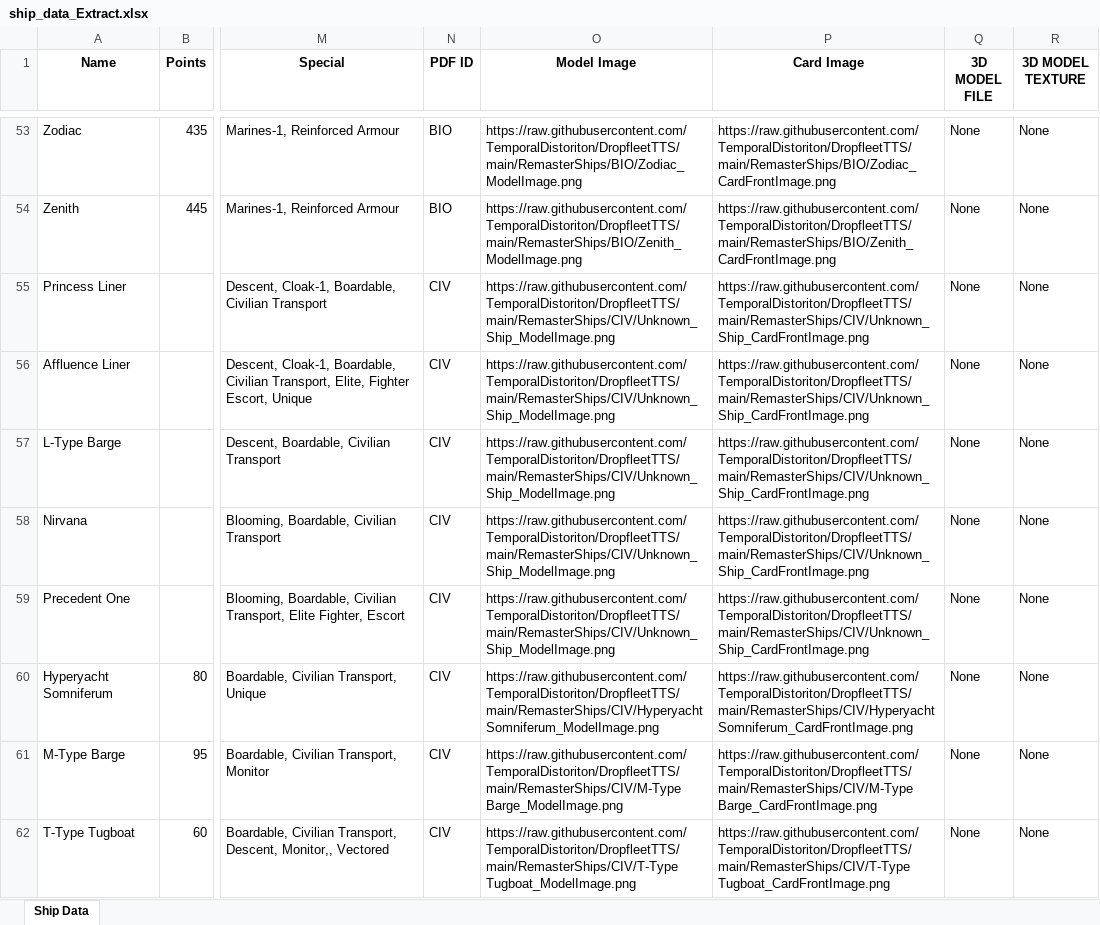
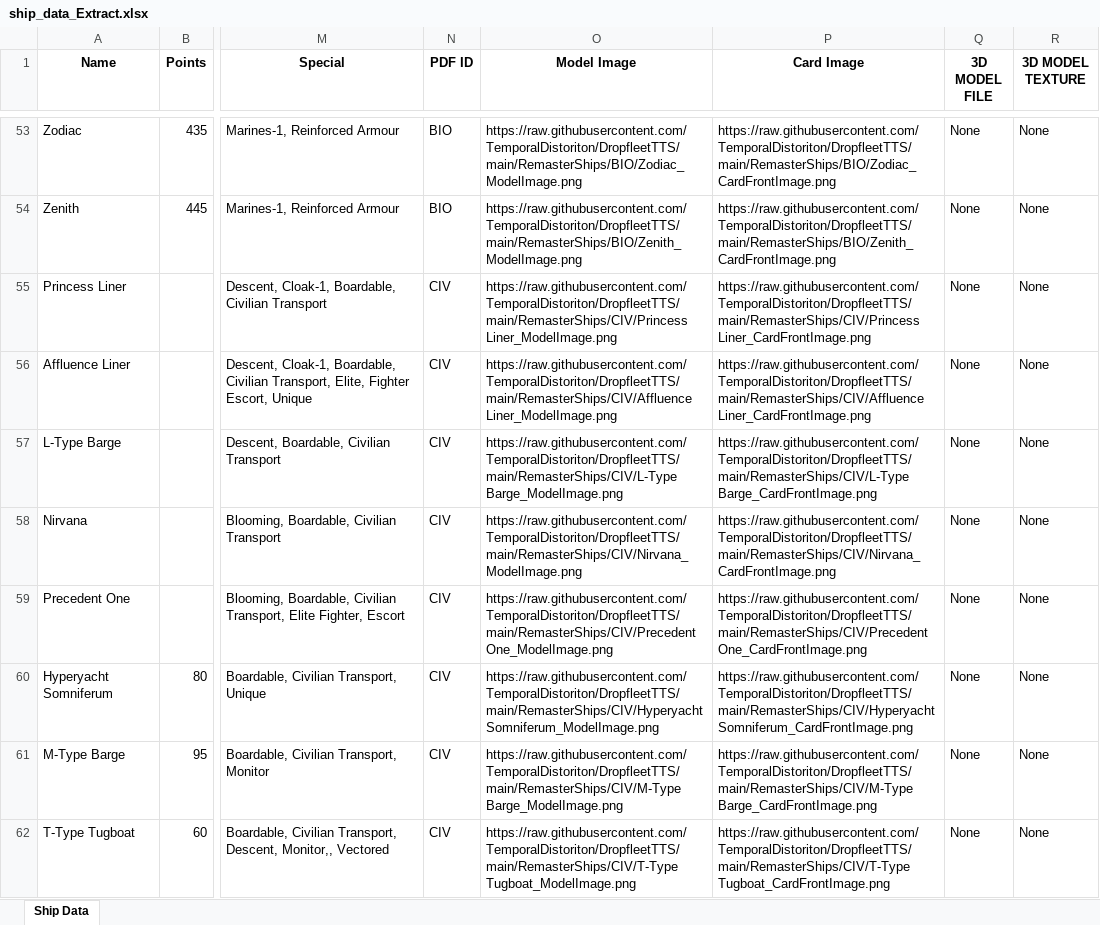
Before and after one commit to TemporalDistoriton/DropfleetTTS, an Excel workbook: RemasterShips/ship_data_Extract.xlsx, sheet Ship Data, drawn as a sheet; only a part is shown, gaps mark what is left out; values as stored, in another font and other column widths than the file's, no borders; the diff names each change by its address in the sheet, - before the commit and + after, or states it on an @@ line.

```diff
--- a/RemasterShips/ship_data_Extract.xlsx (sheet Ship Data)
+++ b/RemasterShips/ship_data_Extract.xlsx (sheet Ship Data)
-O55 (Model Image): https://raw.githubusercontent.com/TemporalDistoriton/DropfleetTTS/main/RemasterShips/CIV/Unknown_Ship_ModelImage.png
+O55 (Model Image): https://raw.githubusercontent.com/TemporalDistoriton/DropfleetTTS/main/RemasterShips/CIV/Princess Liner_ModelImage.png
-P55 (Card Image): https://raw.githubusercontent.com/TemporalDistoriton/DropfleetTTS/main/RemasterShips/CIV/Unknown_Ship_CardFrontImage.png
+P55 (Card Image): https://raw.githubusercontent.com/TemporalDistoriton/DropfleetTTS/main/RemasterShips/CIV/Princess Liner_CardFrontImage.png
-O56 (Model Image): https://raw.githubusercontent.com/TemporalDistoriton/DropfleetTTS/main/RemasterShips/CIV/Unknown_Ship_ModelImage.png
+O56 (Model Image): https://raw.githubusercontent.com/TemporalDistoriton/DropfleetTTS/main/RemasterShips/CIV/Affluence Liner_ModelImage.png
-P56 (Card Image): https://raw.githubusercontent.com/TemporalDistoriton/DropfleetTTS/main/RemasterShips/CIV/Unknown_Ship_CardFrontImage.png
+P56 (Card Image): https://raw.githubusercontent.com/TemporalDistoriton/DropfleetTTS/main/RemasterShips/CIV/Affluence Liner_CardFrontImage.png
-O57 (Model Image): https://raw.githubusercontent.com/TemporalDistoriton/DropfleetTTS/main/RemasterShips/CIV/Unknown_Ship_ModelImage.png
+O57 (Model Image): https://raw.githubusercontent.com/TemporalDistoriton/DropfleetTTS/main/RemasterShips/CIV/L-Type Barge_ModelImage.png
-P57 (Card Image): https://raw.githubusercontent.com/TemporalDistoriton/DropfleetTTS/main/RemasterShips/CIV/Unknown_Ship_CardFrontImage.png
+P57 (Card Image): https://raw.githubusercontent.com/TemporalDistoriton/DropfleetTTS/main/RemasterShips/CIV/L-Type Barge_CardFrontImage.png
-O58 (Model Image): https://raw.githubusercontent.com/TemporalDistoriton/DropfleetTTS/main/RemasterShips/CIV/Unknown_Ship_ModelImage.png
+O58 (Model Image): https://raw.githubusercontent.com/TemporalDistoriton/DropfleetTTS/main/RemasterShips/CIV/Nirvana_ModelImage.png
-P58 (Card Image): https://raw.githubusercontent.com/TemporalDistoriton/DropfleetTTS/main/RemasterShips/CIV/Unknown_Ship_CardFrontImage.png
+P58 (Card Image): https://raw.githubusercontent.com/TemporalDistoriton/DropfleetTTS/main/RemasterShips/CIV/Nirvana_CardFrontImage.png
-O59 (Model Image): https://raw.githubusercontent.com/TemporalDistoriton/DropfleetTTS/main/RemasterShips/CIV/Unknown_Ship_ModelImage.png
+O59 (Model Image): https://raw.githubusercontent.com/TemporalDistoriton/DropfleetTTS/main/RemasterShips/CIV/Precedent One_ModelImage.png
-P59 (Card Image): https://raw.githubusercontent.com/TemporalDistoriton/DropfleetTTS/main/RemasterShips/CIV/Unknown_Ship_CardFrontImage.png
+P59 (Card Image): https://raw.githubusercontent.com/TemporalDistoriton/DropfleetTTS/main/RemasterShips/CIV/Precedent One_CardFrontImage.png
```
Also changed, not shown: 20 other files.
